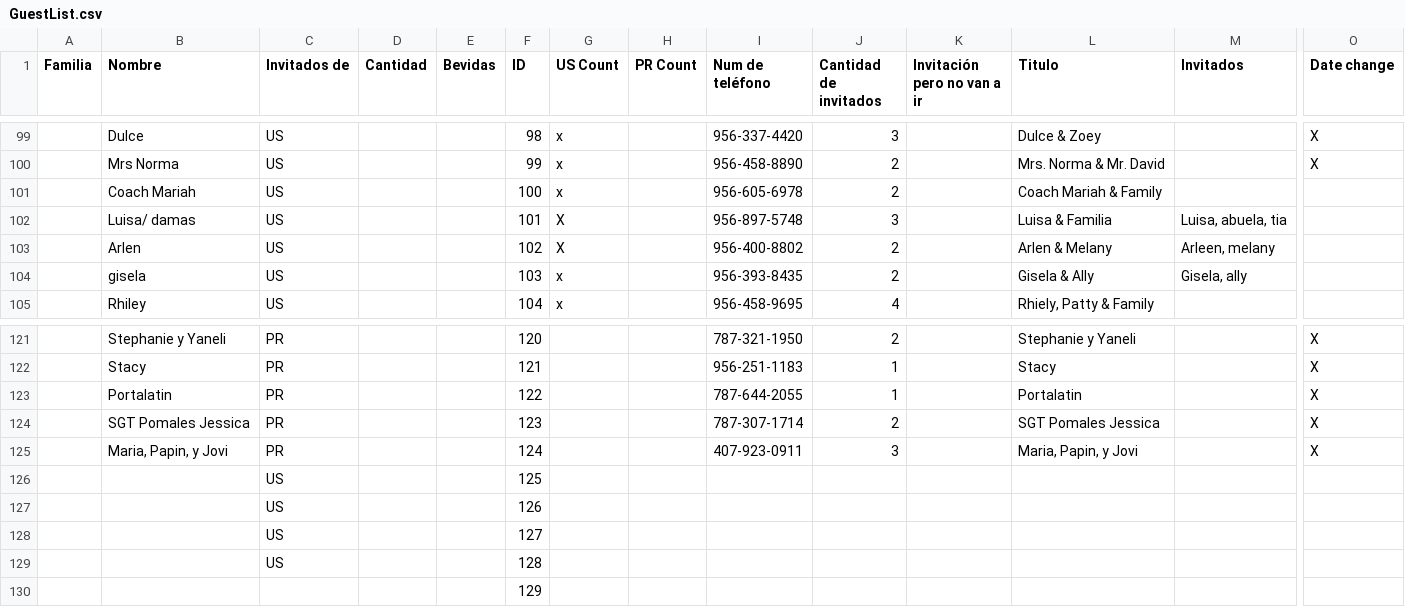
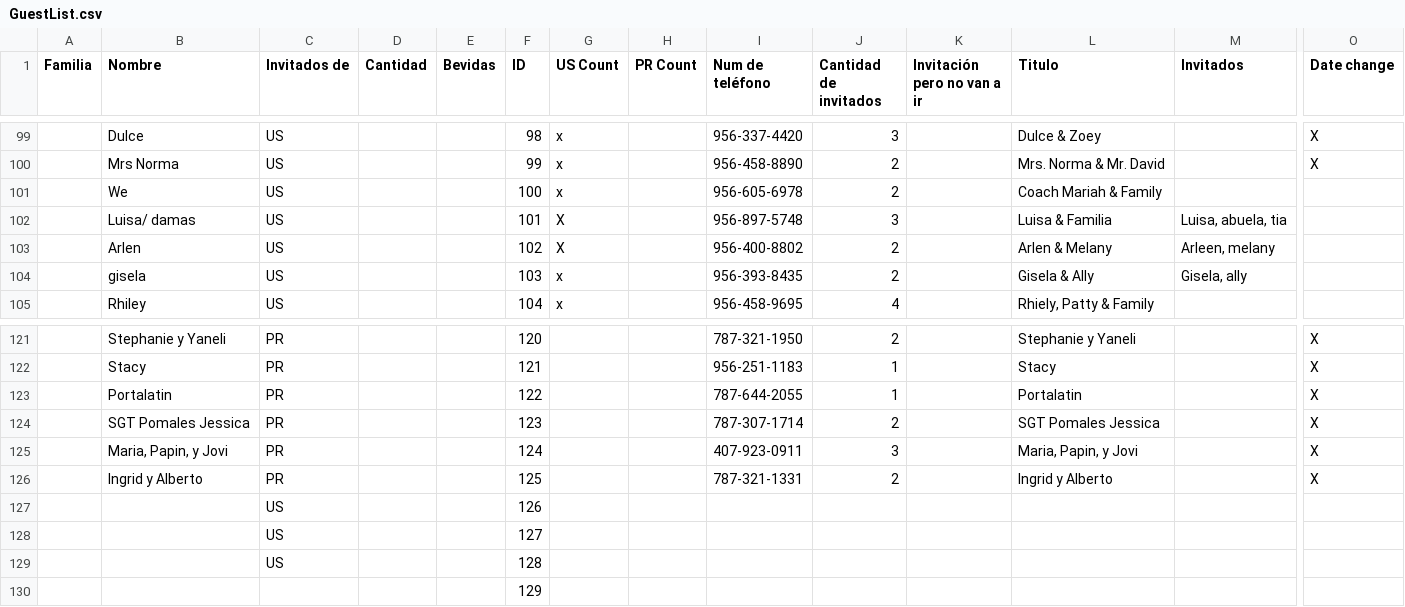
Before and after one commit to Serpenlog/Alondra_Website, a CSV file: Alondra_Website/src/data/GuestList.csv, drawn as a sheet; only a part is shown, gaps mark what is left out; removed rows and columns are numbered as before the commit, all else as after; rows hold the shown columns only; the diff names each change by its address in the sheet, - before the commit and + after, or states it on an @@ line.

Commit message:
dfjsaf

```diff
--- a/Alondra_Website/src/data/GuestList.csv
+++ b/Alondra_Website/src/data/GuestList.csv
-B101 (Nombre): Coach Mariah
+B101 (Nombre): We
-row 126:  |  | US |  |  | 125
+row 126:  | Ingrid y Alberto | PR |  |  | 125 |  |  | 787-321-1331 | 2 |  | Ingrid y Alberto |  | X
```
